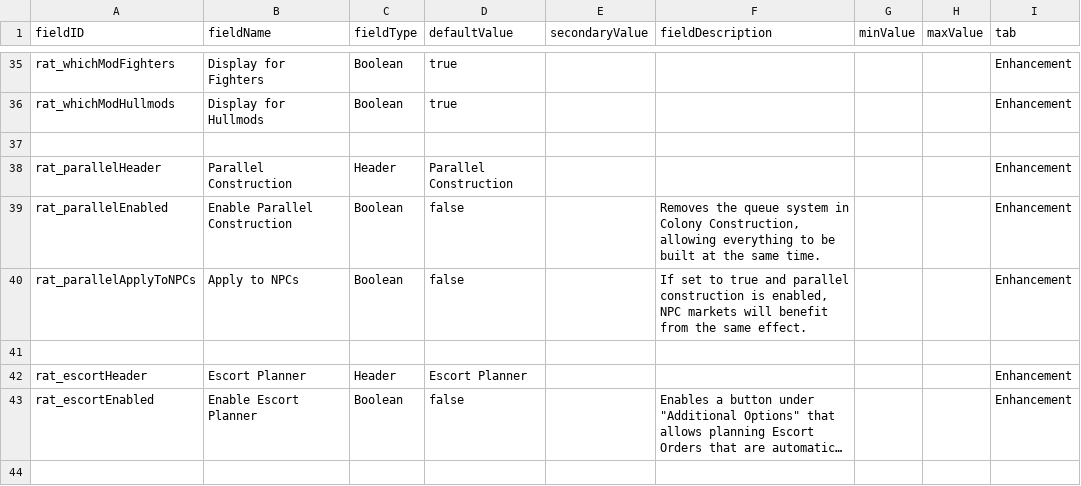
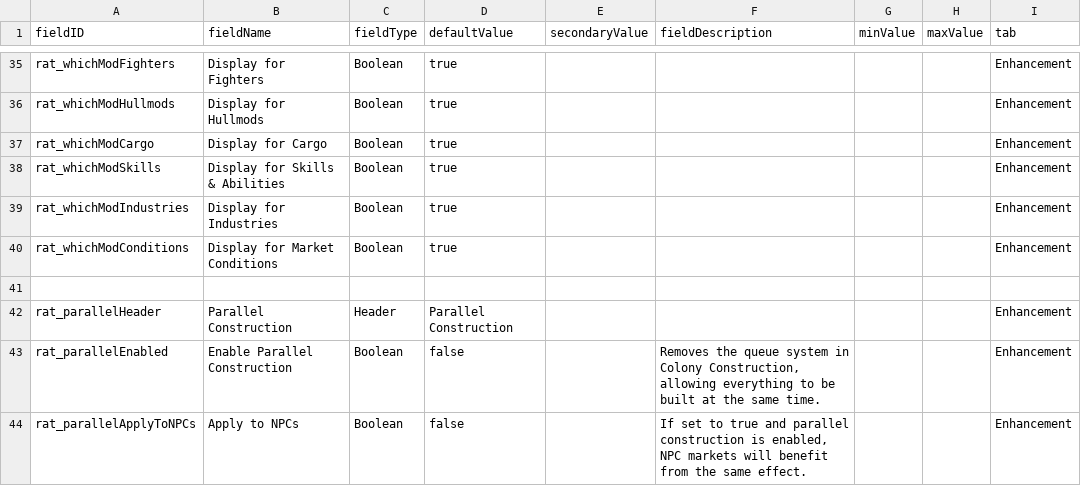
Before and after one commit to Lukas22041/Random-Assortment-of-Things, a CSV file: data/config/LunaSettings.csv, drawn as a sheet; only a part is shown, gaps mark what is left out; the shorter side is filled out with more unchanged rows; long unchanged cells end in …; the diff names each change by its address in the sheet, - before the commit and + after, or states it on an @@ line.

```diff
--- a/data/config/LunaSettings.csv
+++ b/data/config/LunaSettings.csv
+row 37: rat_whichModCargo | Display for Cargo | Boolean | true |  |  |  |  | Enhancement
+row 38: rat_whichModSkills | Display for Skills & Abilities | Boolean | true |  |  |  |  | Enhancement
+row 39: rat_whichModIndustries | Display for Industries | Boolean | true |  |  |  |  | Enhancement
+row 40: rat_whichModConditions | Display for Market Conditions | Boolean | true |  |  |  |  | Enhancement
```
Also changed, not shown: data/campaign/commodities.csv, data/characters/skills/skill_data.csv, 9 other files.
